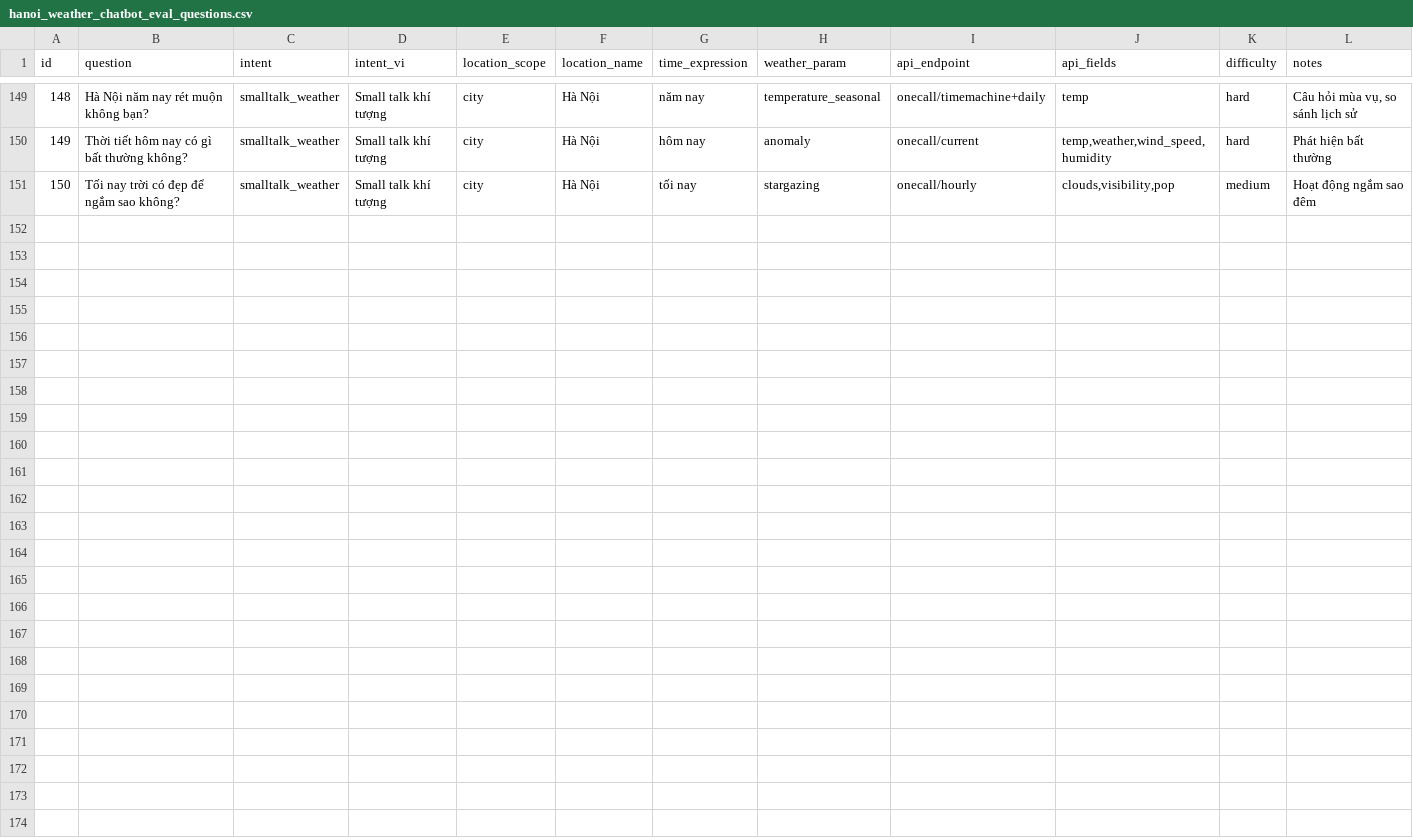
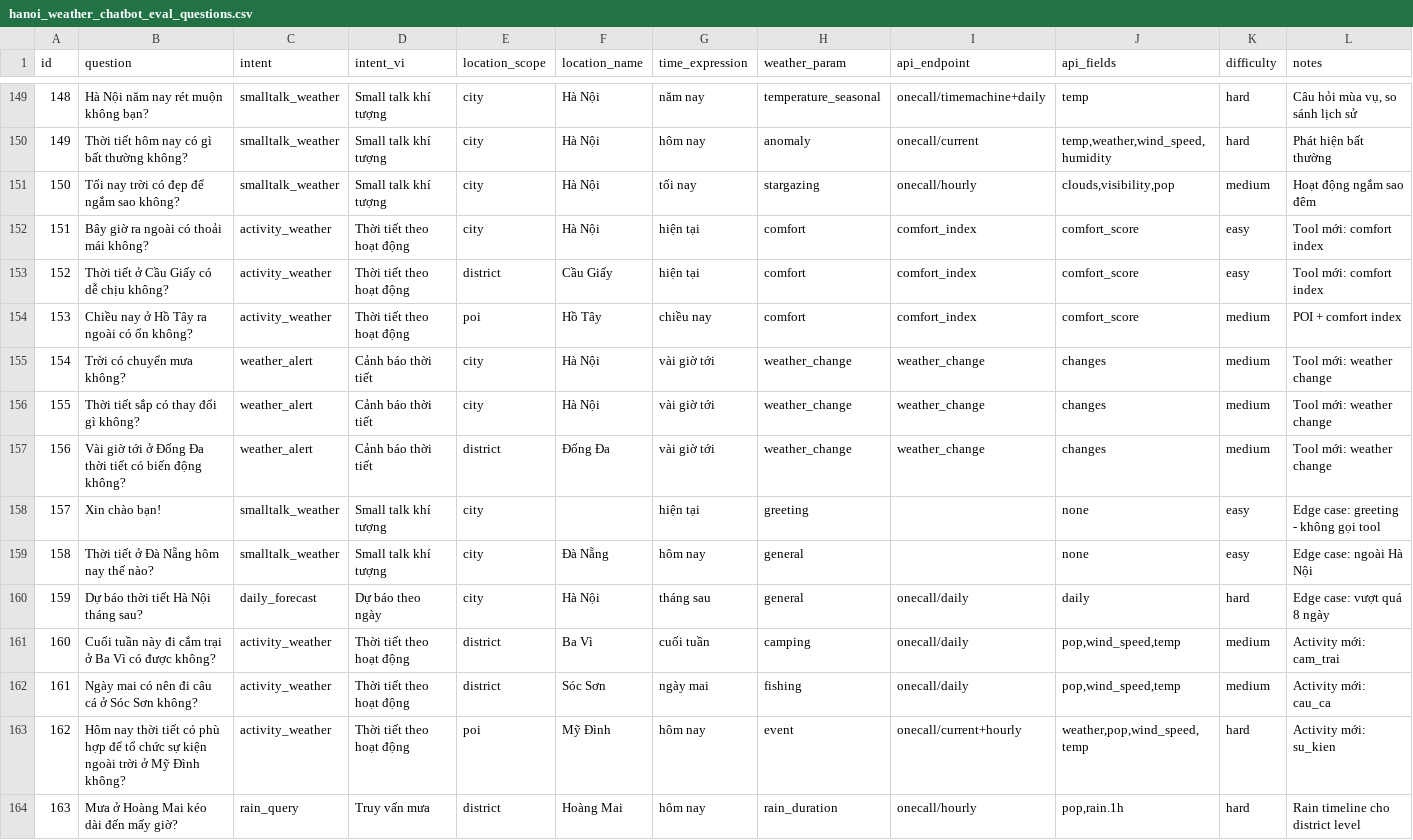
Before and after one commit to drago467/Chatbot_HaNoi_Air_v3, a CSV file: data/evaluation/hanoi_weather_chatbot_eval_questions.csv, drawn as a sheet; only a part is shown, gaps mark what is left out.

Commit message:
enrich activity

```diff
--- a/data/evaluation/hanoi_weather_chatbot_eval_questions.csv
+++ b/data/evaluation/hanoi_weather_chatbot_eval_questions.csv
@@ -151 +151,14 @@
 150,Tối nay trời có đẹp để ngắm sao không?,smalltalk_weather,Small talk khí tượng,city,Hà Nội,tối nay,stargazing,onecall/hourly,"clouds,visibility,pop",medium,Hoạt động ngắm sao đêm
+151,Bây giờ ra ngoài có thoải mái không?,activity_weather,Thời tiết theo hoạt động,city,Hà Nội,hiện tại,comfort,comfort_index,comfort_score,easy,Tool mới: comfort index
+152,Thời tiết ở Cầu Giấy có dễ chịu không?,activity_weather,Thời tiết theo hoạt động,district,Cầu Giấy,hiện tại,comfort,comfort_index,comfort_score,easy,Tool mới: comfort index
+153,Chiều nay ở Hồ Tây ra ngoài có ổn không?,activity_weather,Thời tiết theo hoạt động,poi,Hồ Tây,chiều nay,comfort,comfort_index,comfort_score,medium,POI + comfort index
+154,Trời có chuyển mưa không?,weather_alert,Cảnh báo thời tiết,city,Hà Nội,vài giờ tới,weather_change,weather_change,changes,medium,Tool mới: weather change
+155,Thời tiết sắp có thay đổi gì không?,weather_alert,Cảnh báo thời tiết,city,Hà Nội,vài giờ tới,weather_change,weather_change,changes,medium,Tool mới: weather change
+156,Vài giờ tới ở Đống Đa thời tiết có biến động không?,weather_alert,Cảnh báo thời tiết,district,Đống Đa,vài giờ tới,weather_change,weather_change,changes,medium,Tool mới: weather change
+157,Xin chào bạn!,smalltalk_weather,Small talk khí tượng,city,,hiện tại,greeting,,none,easy,Edge case: greeting - không gọi tool
+158,Thời tiết ở Đà Nẵng hôm nay thế nào?,smalltalk_weather,Small talk khí tượng,city,Đà Nẵng,hôm nay,general,,none,easy,Edge case: ngoài Hà Nội
+159,Dự báo thời tiết Hà Nội tháng sau?,daily_forecast,Dự báo theo ngày,city,Hà Nội,tháng sau,general,onecall/daily,daily,hard,Edge case: vượt quá 8 ngày
+160,Cuối tuần này đi cắm trại ở Ba Vì có được không?,activity_weather,Thời tiết theo hoạt động,district,Ba Vì,cuối tuần,camping,onecall/daily,"pop,wind_speed,temp",medium,Activity mới: cam_trai
+161,Ngày mai có nên đi câu cá ở Sóc Sơn không?,activity_weather,Thời tiết theo hoạt động,district,Sóc Sơn,ngày mai,fishing,onecall/daily,"pop,wind_speed,temp",medium,Activity mới: cau_ca
+162,Hôm nay thời tiết có phù hợp để tổ chức sự kiện ngoài trời ở Mỹ Đình không?,activity_weather,Thời tiết theo hoạt động,poi,Mỹ Đình,hôm nay,event,onecall/current+hourly,"weather,pop,wind_speed,temp",hard,Activity mới: su_kien
+163,Mưa ở Hoàng Mai kéo dài đến mấy giờ?,rain_query,Truy vấn mưa,district,Hoàng Mai,hôm nay,rain_duration,onecall/hourly,"pop,rain.1h",hard,Rain timeline cho district level
```
Also changed, not shown: 8 other files.
